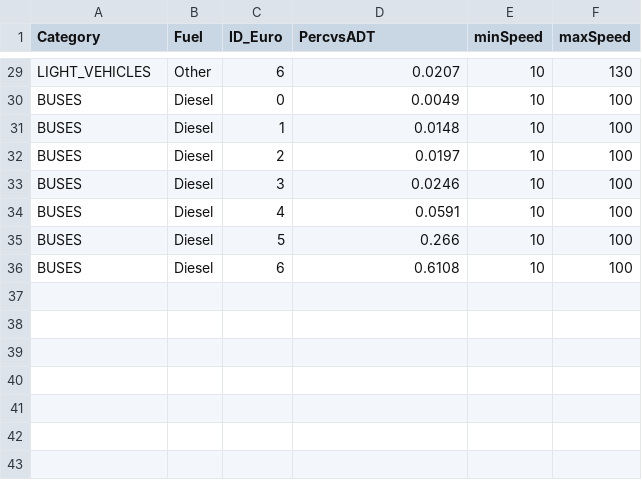
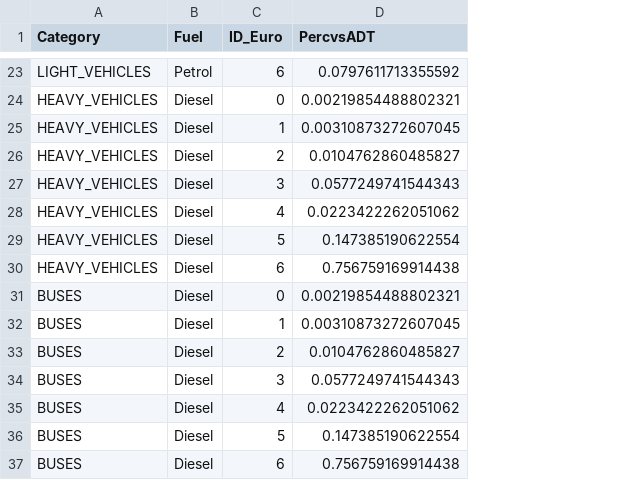
Before and after one commit to noi-techpark/opendatahub-elaborations, a CSV file: pollution/src/pollution_connector/pollution_computation_model/input/fc_info.csv, drawn as a sheet; only a part is shown, gaps mark what is left out; removed rows and columns are numbered as before the commit, all else as after; the diff covers the shown part only; the diff names each change by its address in the sheet, - before the commit and + after, or states it on an @@ line.

```diff
--- a/pollution/src/pollution_connector/pollution_computation_model/input/fc_info.csv
+++ b/pollution/src/pollution_connector/pollution_computation_model/input/fc_info.csv
-column E (minSpeed), rows 29-36: all 10
-column F (maxSpeed), rows 29-36: 130 | 100 | 100 | 100 | 100 | 100 | 100 | 100
-B23 (Fuel): Other
+B23 (Fuel): Petrol
-D23 (PercvsADT): 0.0207
+D23 (PercvsADT): 0.0797611713355592
+row 24: HEAVY_VEHICLES | Diesel | 0 | 0.00219854488802321
+row 25: HEAVY_VEHICLES | Diesel | 1 | 0.00310873272607045
+row 26: HEAVY_VEHICLES | Diesel | 2 | 0.0104762860485827
+row 27: HEAVY_VEHICLES | Diesel | 3 | 0.0577249741544343
+row 28: HEAVY_VEHICLES | Diesel | 4 | 0.0223422262051062
+row 29: HEAVY_VEHICLES | Diesel | 5 | 0.147385190622554
+row 30: HEAVY_VEHICLES | Diesel | 6 | 0.756759169914438
-D31 (PercvsADT): 0.0049
+D31 (PercvsADT): 0.00219854488802321
-D32 (PercvsADT): 0.0148
+D32 (PercvsADT): 0.00310873272607045
-D33 (PercvsADT): 0.0197
+D33 (PercvsADT): 0.0104762860485827
-D34 (PercvsADT): 0.0246
+D34 (PercvsADT): 0.0577249741544343
-D35 (PercvsADT): 0.0591
+D35 (PercvsADT): 0.0223422262051062
-D36 (PercvsADT): 0.266
+D36 (PercvsADT): 0.147385190622554
-D37 (PercvsADT): 0.6108
+D37 (PercvsADT): 0.756759169914438
```
Also changed, not shown: 1 added row, 7 removed rows and 33 edited cells elsewhere in this file, pollution/src/pollution_connector/pollution_computation_model/input/km.csv, 11 other files.
